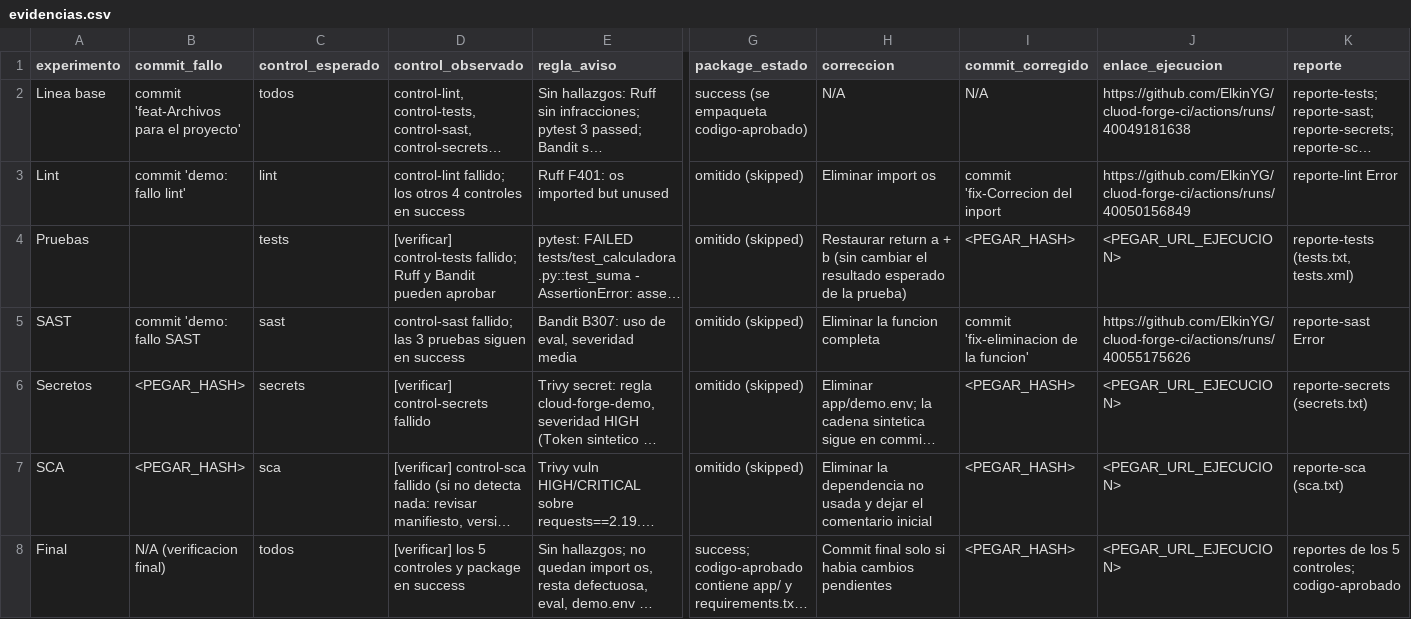
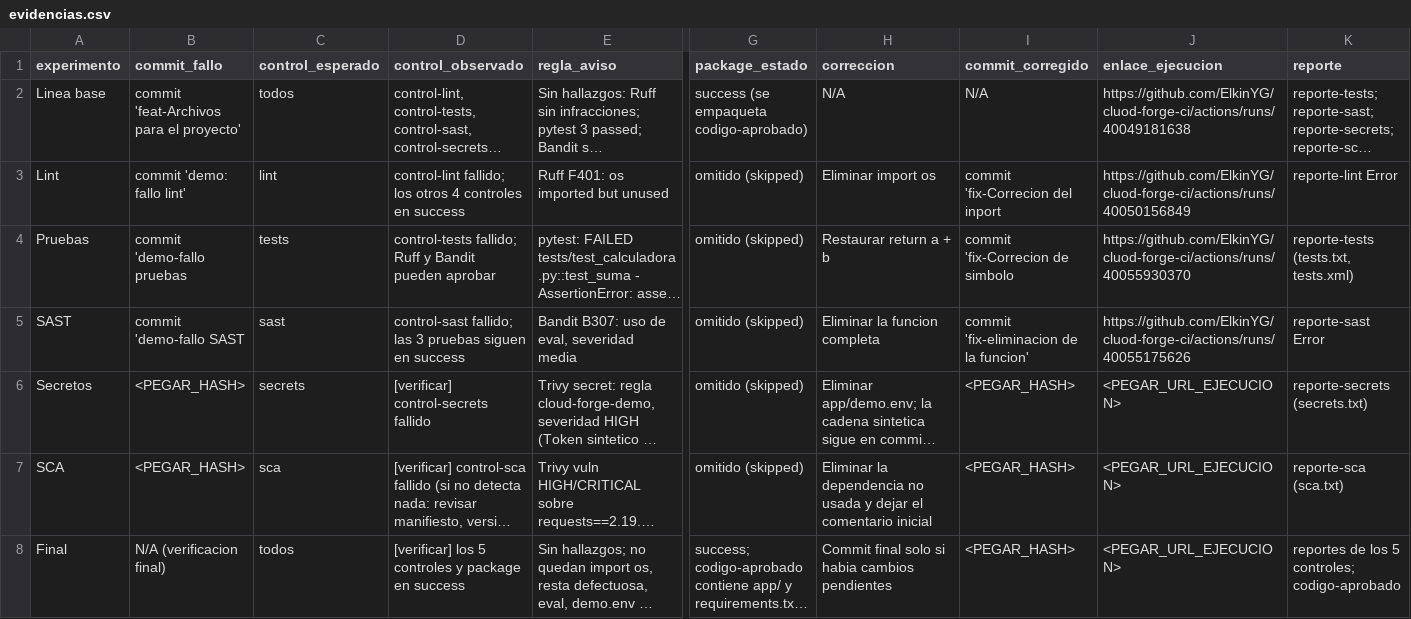
Before and after one commit to ElkinYG/cluod-forge-ci, a CSV file: evidencias.csv, drawn as a sheet; only a part is shown, gaps mark what is left out; long unchanged cells end in …; the diff names each change by its address in the sheet, - before the commit and + after, or states it on an @@ line.

Commit message:
fix-Correcion del simbolo

```diff
--- a/evidencias.csv
+++ b/evidencias.csv
-B4 (commit_fallo): (empty)
+B4 (commit_fallo): commit 'demo-fallo pruebas
-D4 (control_observado): [verificar] control-tests fallido;…
+D4 (control_observado): control-tests fallido;…
-H4 (correccion): …+ b (sin cambiar el resultado esperado de la prueba)
+H4 (correccion): …+ b
-I4 (commit_corregido): <PEGAR_HASH>
+I4 (commit_corregido): commit 'fix-Correcion de simbolo
-J4 (enlace_ejecucion): <PEGAR_URL_EJECUCION>
+J4 (enlace_ejecucion): https://github.com/ElkinYG/cluod-forge-ci/actions/runs/40055930370
-B5 (commit_fallo): commit 'demo: fallo SAST
+B5 (commit_fallo): commit 'demo-fallo SAST
```
Also changed, not shown: 1 other file.
